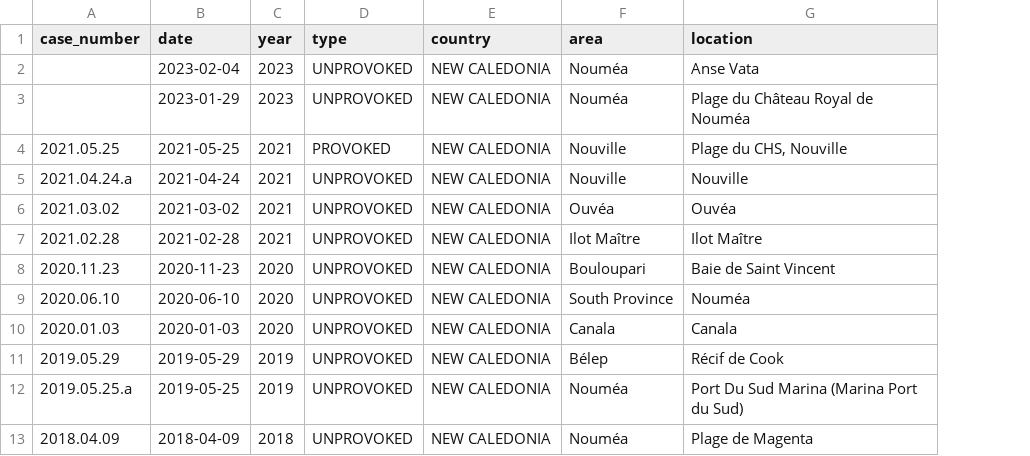
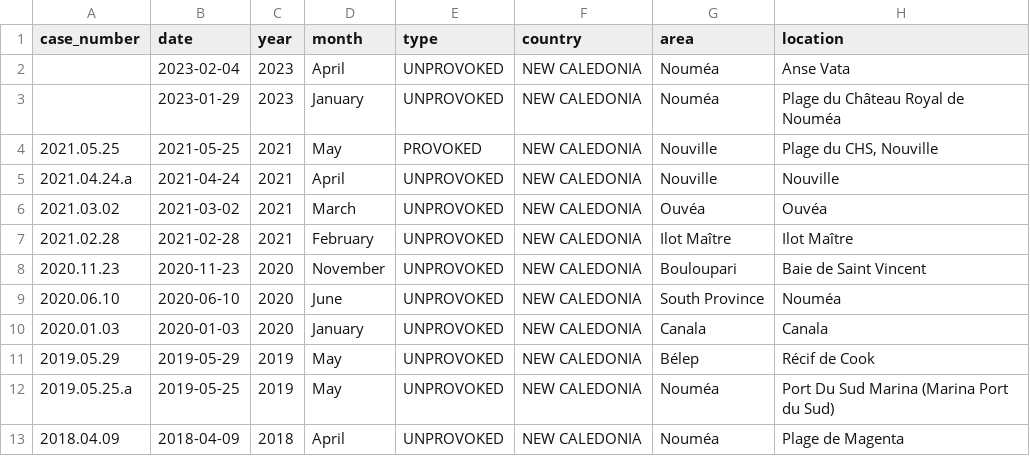
Before and after one commit to adriens/odata-ncl, a CSV file: data/shark-attacks/shark-attacks-ncl.csv, drawn as a sheet; only a part is shown; the diff names each change by its address in the sheet, - before the commit and + after, or states it on an @@ line.

Commit message:
Ajout du mois
cf #16

```diff
--- a/data/shark-attacks/shark-attacks-ncl.csv
+++ b/data/shark-attacks/shark-attacks-ncl.csv
+column D (month), rows 2-13: April | January | May | April | March | February | November | June | January | May | May | April
```
